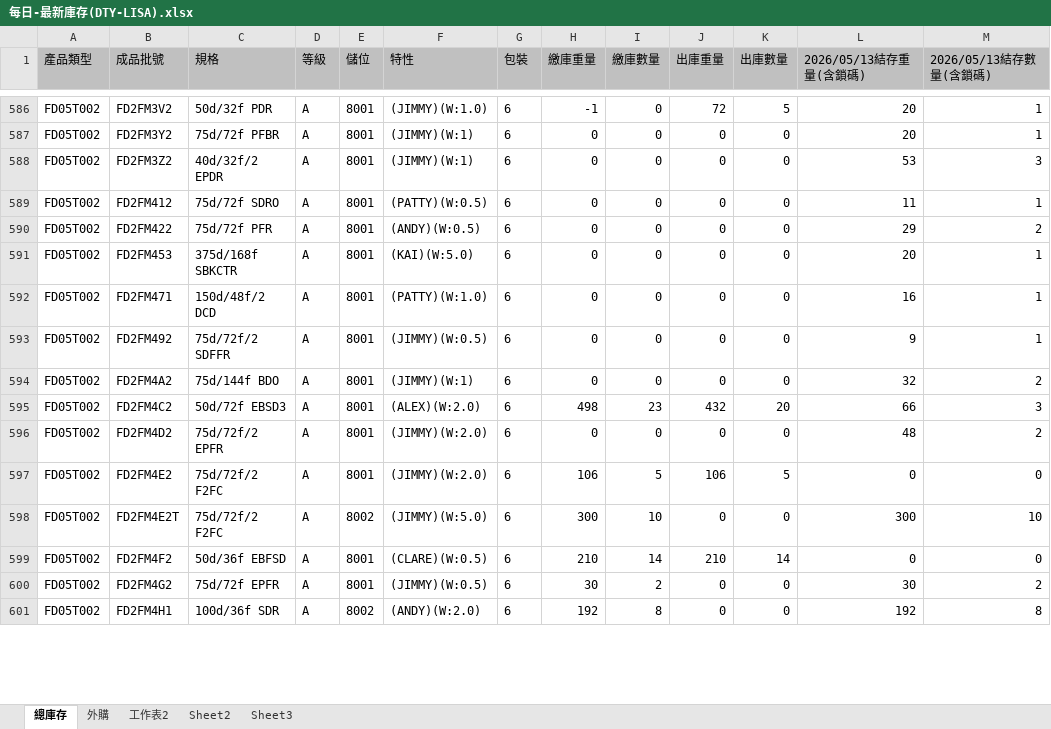
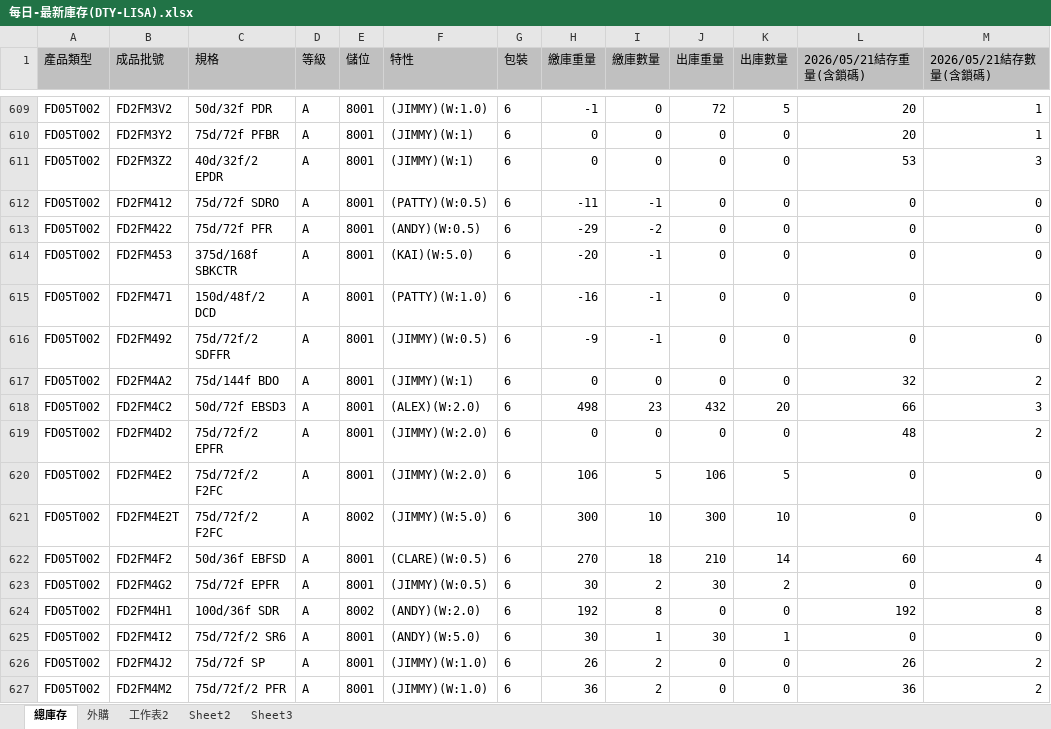
Before and after one commit to blaze0207/product-schedule, an Excel workbook: 每日-最新庫存(DTY-LISA).xlsx, sheet 總庫存, drawn as a sheet; only a part is shown, gaps mark what is left out; values as stored, in another font and other column widths than the file's, no borders; addresses are those after the commit; the diff covers the shown part only; the diff names each change by its address in the sheet, - before the commit and + after, or states it on an @@ line.

```diff
--- a/每日-最新庫存(DTY-LISA).xlsx (sheet 總庫存)
+++ b/每日-最新庫存(DTY-LISA).xlsx (sheet 總庫存)
-L1: 2026/05/13結存重量(含鎖碼)
+L1: 2026/05/21結存重量(含鎖碼)
-M1: 2026/05/13結存數量(含鎖碼)
+M1: 2026/05/21結存數量(含鎖碼)
-H612 (繳庫重量): 0
+H612 (繳庫重量): -11
-I612 (繳庫數量): 0
+I612 (繳庫數量): -1
-L612 (2026/05/21結存重量(含鎖碼)): 11
+L612 (2026/05/21結存重量(含鎖碼)): 0
-M612 (2026/05/21結存數量(含鎖碼)): 1
+M612 (2026/05/21結存數量(含鎖碼)): 0
-H613 (繳庫重量): 0
+H613 (繳庫重量): -29
-I613 (繳庫數量): 0
+I613 (繳庫數量): -2
-L613 (2026/05/21結存重量(含鎖碼)): 29
+L613 (2026/05/21結存重量(含鎖碼)): 0
-M613 (2026/05/21結存數量(含鎖碼)): 2
+M613 (2026/05/21結存數量(含鎖碼)): 0
-H614 (繳庫重量): 0
+H614 (繳庫重量): -20
-I614:I616 (繳庫數量): 0
+I614:I616 (繳庫數量): -1
-L614 (2026/05/21結存重量(含鎖碼)): 20
+L614 (2026/05/21結存重量(含鎖碼)): 0
-M614:M616 (2026/05/21結存數量(含鎖碼)): 1
+M614:M616 (2026/05/21結存數量(含鎖碼)): 0
-H615 (繳庫重量): 0
+H615 (繳庫重量): -16
-L615 (2026/05/21結存重量(含鎖碼)): 16
+L615 (2026/05/21結存重量(含鎖碼)): 0
-H616 (繳庫重量): 0
+H616 (繳庫重量): -9
-L616 (2026/05/21結存重量(含鎖碼)): 9
+L616 (2026/05/21結存重量(含鎖碼)): 0
-J621 (出庫重量): 0
+J621 (出庫重量): 300
-K621 (出庫數量): 0
+K621 (出庫數量): 10
-L621 (2026/05/21結存重量(含鎖碼)): 300
+L621 (2026/05/21結存重量(含鎖碼)): 0
-M621 (2026/05/21結存數量(含鎖碼)): 10
+M621 (2026/05/21結存數量(含鎖碼)): 0
-H622 (繳庫重量): 210
+H622 (繳庫重量): 270
-I622 (繳庫數量): 14
+I622 (繳庫數量): 18
-L622 (2026/05/21結存重量(含鎖碼)): 0
+L622 (2026/05/21結存重量(含鎖碼)): 60
-M622 (2026/05/21結存數量(含鎖碼)): 0
+M622 (2026/05/21結存數量(含鎖碼)): 4
-J623 (出庫重量): 0
+J623 (出庫重量): 30
-K623 (出庫數量): 0
+K623 (出庫數量): 2
-L623 (2026/05/21結存重量(含鎖碼)): 30
+L623 (2026/05/21結存重量(含鎖碼)): 0
-M623 (2026/05/21結存數量(含鎖碼)): 2
+M623 (2026/05/21結存數量(含鎖碼)): 0
+row 625: FD05T002 | FD2FM4I2 | 75d/72f/2 SR6 | A | 8001 | (ANDY)(W:5.0) | 6 | 30 | 1 | 30 | 1 | 0 | 0
+row 626: FD05T002 | FD2FM4J2 | 75d/72f SP | A | 8001 | (JIMMY)(W:1.0) | 6 | 26 | 2 | 0 | 0 | 26 | 2
+row 627: FD05T002 | FD2FM4M2 | 75d/72f/2 PFR | A | 8001 | (JIMMY)(W:1.0) | 6 | 36 | 2 | 0 | 0 | 36 | 2
```
Also changed, not shown: 36 added rows, 1 removed row and 781 edited cells elsewhere in this sheet, sheet 外購, DTY May26產銷260510-1400+300+30_clear.xlsx, 絲八科-庫存表115.05.xlsx, 2 other files.
